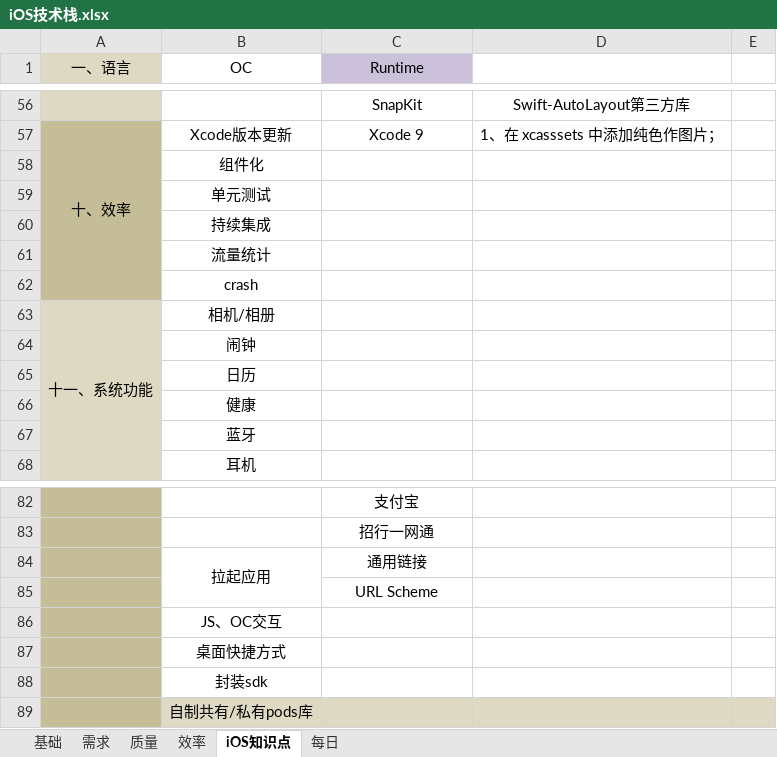
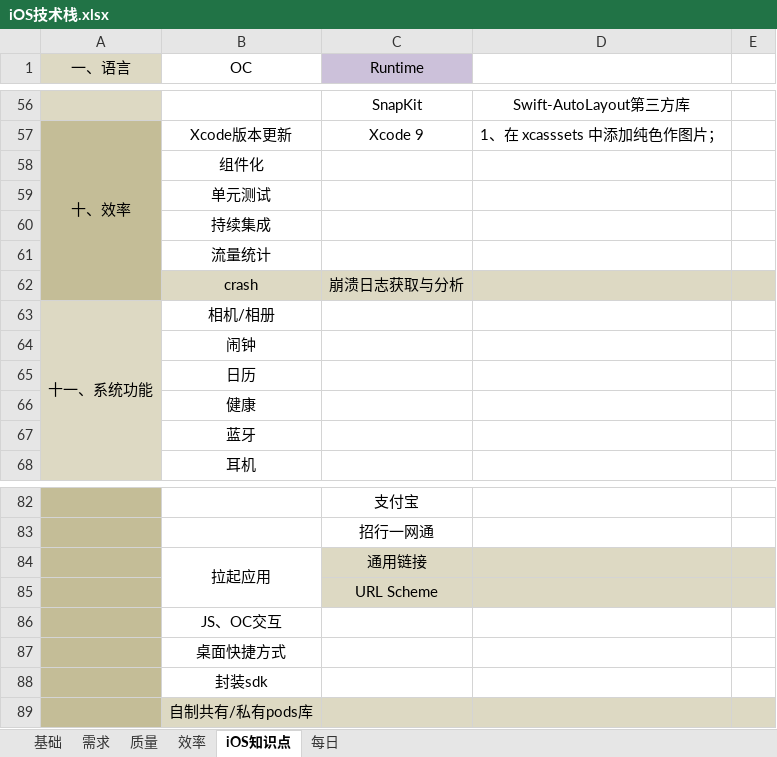
Before and after one commit to yjyuanshuai/YS_Notes, an Excel workbook: ys_xml/B00_CodeNoteTable/001_iOS/iOS技术栈.xlsx, sheet iOS知识点, drawn as a sheet; only a part is shown, gaps mark what is left out; values as stored, in another font and other column widths than the file's, no borders; the diff names each change by its address in the sheet, - before the commit and + after, or states it on an @@ line.

```diff
--- a/ys_xml/B00_CodeNoteTable/001_iOS/iOS技术栈.xlsx (sheet iOS知识点)
+++ b/ys_xml/B00_CodeNoteTable/001_iOS/iOS技术栈.xlsx (sheet iOS知识点)
-B62:E62 fill: none
+B62:E62 fill: #DDD9C3
-C62 (Runtime): (empty)
+C62 (Runtime): 崩溃日志获取与分析
-C84:E85 fill: none
+C84:E85 fill: #DDD9C3
```
Also changed, not shown: 6 other files.
